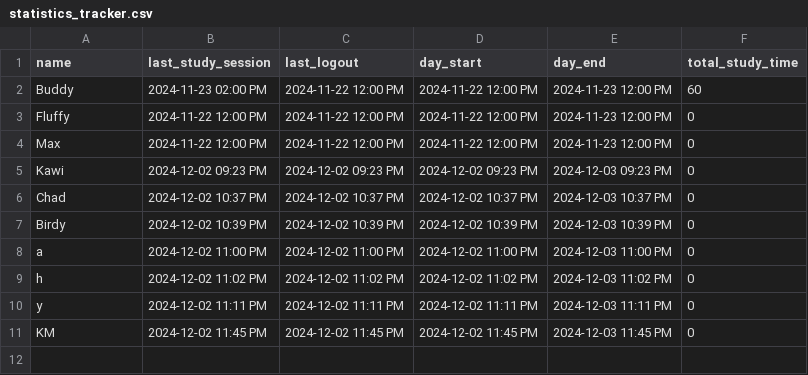
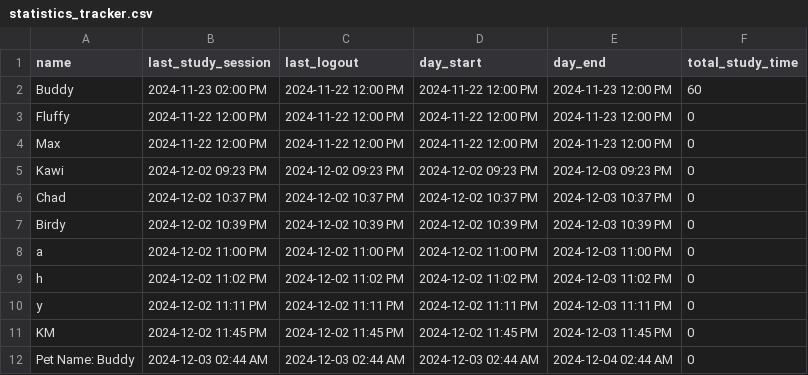
Before and after one commit to trinhee/Palmodorable-Pals, a CSV file: data_handling/statistics_tracker.csv, drawn as a sheet.

```diff
--- a/data_handling/statistics_tracker.csv
+++ b/data_handling/statistics_tracker.csv
@@ -11 +11,2 @@ y,2024-12-02 11:11 PM,2024-12-02 11:11 PM,2024-12-02 11:11 PM,2024-12-03 11:11 P
 KM,2024-12-02 11:45 PM,2024-12-02 11:45 PM,2024-12-02 11:45 PM,2024-12-03 11:45 PM,0
+Pet Name: Buddy,2024-12-03 02:44 AM,2024-12-03 02:44 AM,2024-12-03 02:44 AM,2024-12-04 02:44 AM,0
```
Also changed, not shown: data_handling/pets_data.csv, 8 other files.
